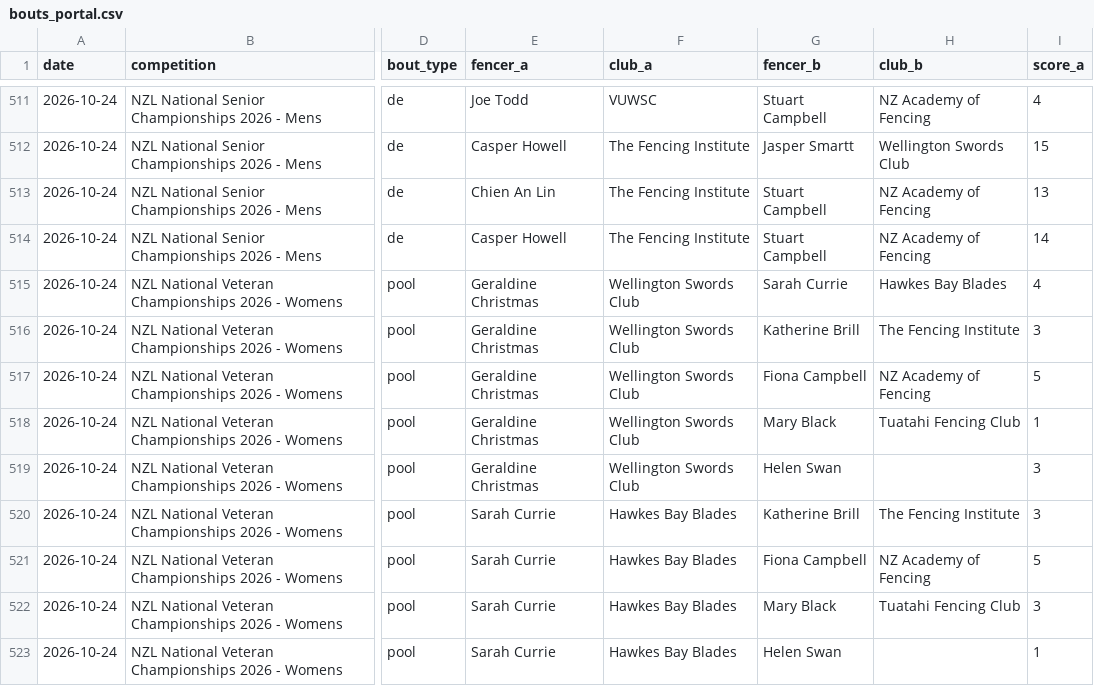
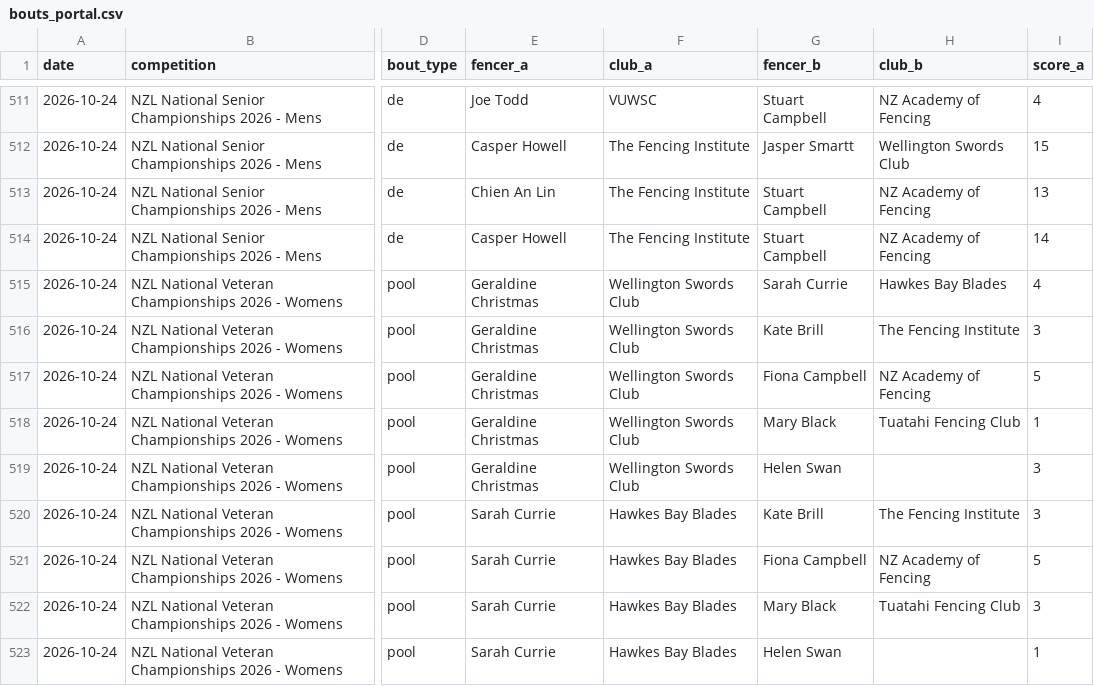
Before and after one commit to nolanpetersonnz/FencingStatsNZ, a CSV file: ingest/bouts_portal.csv, drawn as a sheet; only a part is shown, gaps mark what is left out; the diff covers the shown part only; the diff names each change by its address in the sheet, - before the commit and + after, or states it on an @@ line.

Commit message:
data: portal names follow fencers.json aliases to the site's spelling
The portal lists Charlie Bioletti as Charles Bioletti. fencers.json has
both names on one licence holder's record, but only "Charlie" has bouts
on the site, so the Nationals made a second Charles Bioletti, ranked 7th
behind his own 1st place in Mens Epee.

A portal name that matches a fencers.json name key now takes the
spelling that same record already has bouts under, when there is exactly
one and the key belongs to no other record. Five names change, each
listed in the review: Casandra Gibson, Charles Bioletti, Elijah Yarr,
Katherine Brill and Zachary Benson join Cassandra Gibson, Charlie
Bioletti, Elija Yarr, Kate Brill and Zak Benson. Fuzzy matches are still
only listed, never merged.

Still 647 rows; placings 1 to 8 still match in all nine events. 92 tests.

```diff
--- a/ingest/bouts_portal.csv
+++ b/ingest/bouts_portal.csv
-G516 (fencer_b): Katherine Brill
+G516 (fencer_b): Kate Brill
-G520 (fencer_b): Katherine Brill
+G520 (fencer_b): Kate Brill
```
Also changed, not shown: 36 edited cells elsewhere in this file, 1 other file.
